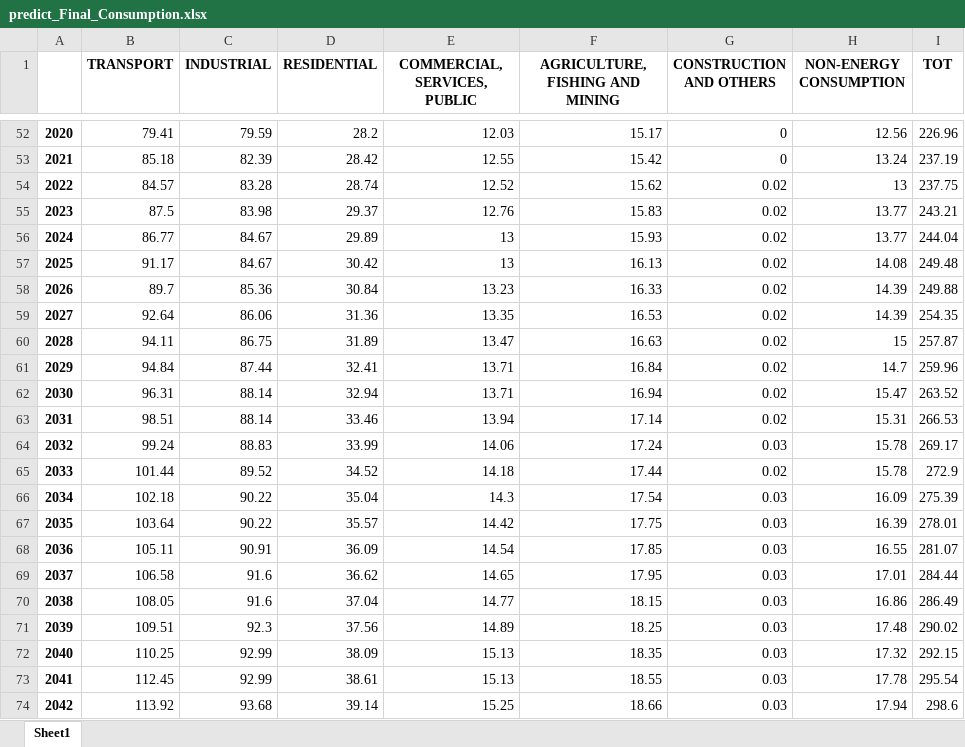
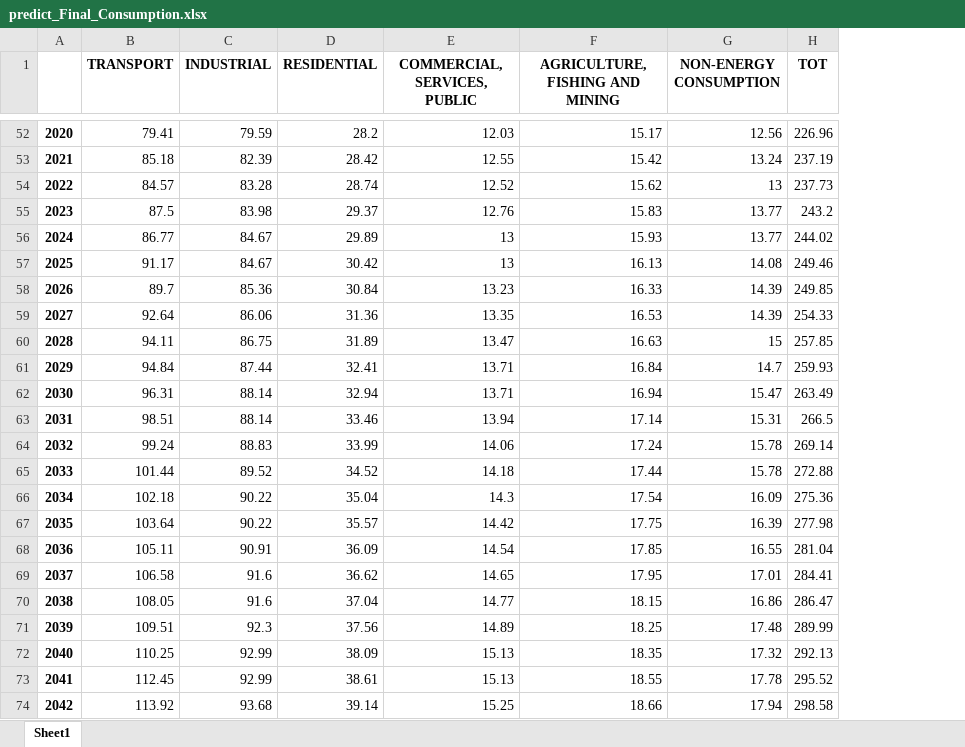
Before and after one commit to NamNguyen2015/TFM, an Excel workbook: datas/Data_forecast/predict_Final_Consumption.xlsx, sheet Sheet1, drawn as a sheet; only a part is shown, gaps mark what is left out; values as stored, in another font and other column widths than the file's, no borders; removed rows and columns are numbered as before the commit, all else as after; the diff covers the shown part only; the diff names each change by its address in the sheet, - before the commit and + after, or states it on an @@ line.

```diff
--- a/datas/Data_forecast/predict_Final_Consumption.xlsx (sheet Sheet1)
+++ b/datas/Data_forecast/predict_Final_Consumption.xlsx (sheet Sheet1)
-column G (CONSTRUCTION AND OTHERS), rows 52-74: 0 | 0 | 0.02 | 0.02 | 0.02 | 0.02 | 0.02 | 0.02 | 0.02 | 0.02 | 0.02 | 0.02 | 0.03 | 0.02 | 0.03 | 0.03 | 0.03 | 0.03 | 0.03 | 0.03 | 0.03 | 0.03 | 0.03
-H54 (TOT): 237.75
+H54 (TOT): 237.73
-H55 (TOT): 243.21
+H55 (TOT): 243.2
-H56 (TOT): 244.04
+H56 (TOT): 244.02
-H57 (TOT): 249.48
+H57 (TOT): 249.46
-H58 (TOT): 249.88
+H58 (TOT): 249.85
-H59 (TOT): 254.35
+H59 (TOT): 254.33
-H60 (TOT): 257.87
+H60 (TOT): 257.85
-H61 (TOT): 259.96
+H61 (TOT): 259.93
-H62 (TOT): 263.52
+H62 (TOT): 263.49
-H63 (TOT): 266.53
+H63 (TOT): 266.5
-H64 (TOT): 269.17
+H64 (TOT): 269.14
-H65 (TOT): 272.9
+H65 (TOT): 272.88
-H66 (TOT): 275.39
+H66 (TOT): 275.36
-H67 (TOT): 278.01
+H67 (TOT): 277.98
-H68 (TOT): 281.07
+H68 (TOT): 281.04
-H69 (TOT): 284.44
+H69 (TOT): 284.41
-H70 (TOT): 286.49
+H70 (TOT): 286.47
-H71 (TOT): 290.02
+H71 (TOT): 289.99
-H72 (TOT): 292.15
+H72 (TOT): 292.13
-H73 (TOT): 295.54
+H73 (TOT): 295.52
-H74 (TOT): 298.6
+H74 (TOT): 298.58
```
Also changed, not shown: 13 edited cells elsewhere in this sheet, datas/Data_forecast/predict_percentages.xlsx, datas/Data_forecast/predict_scenarios.xlsx, 5 other files.
